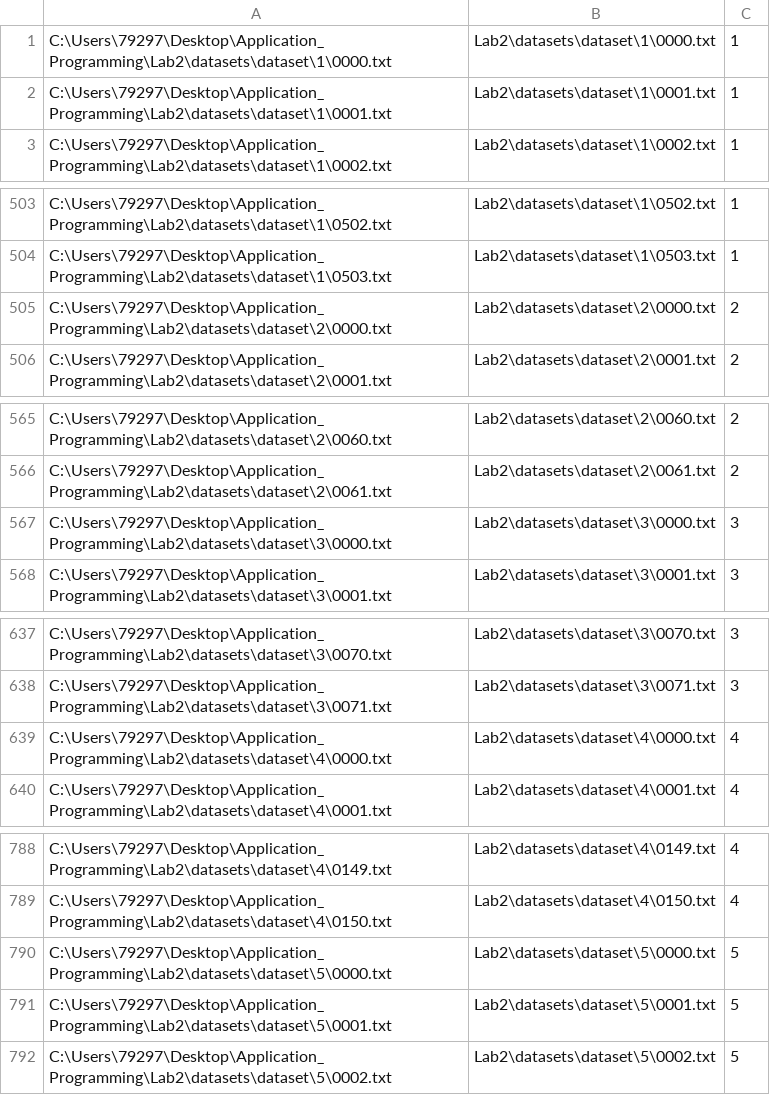
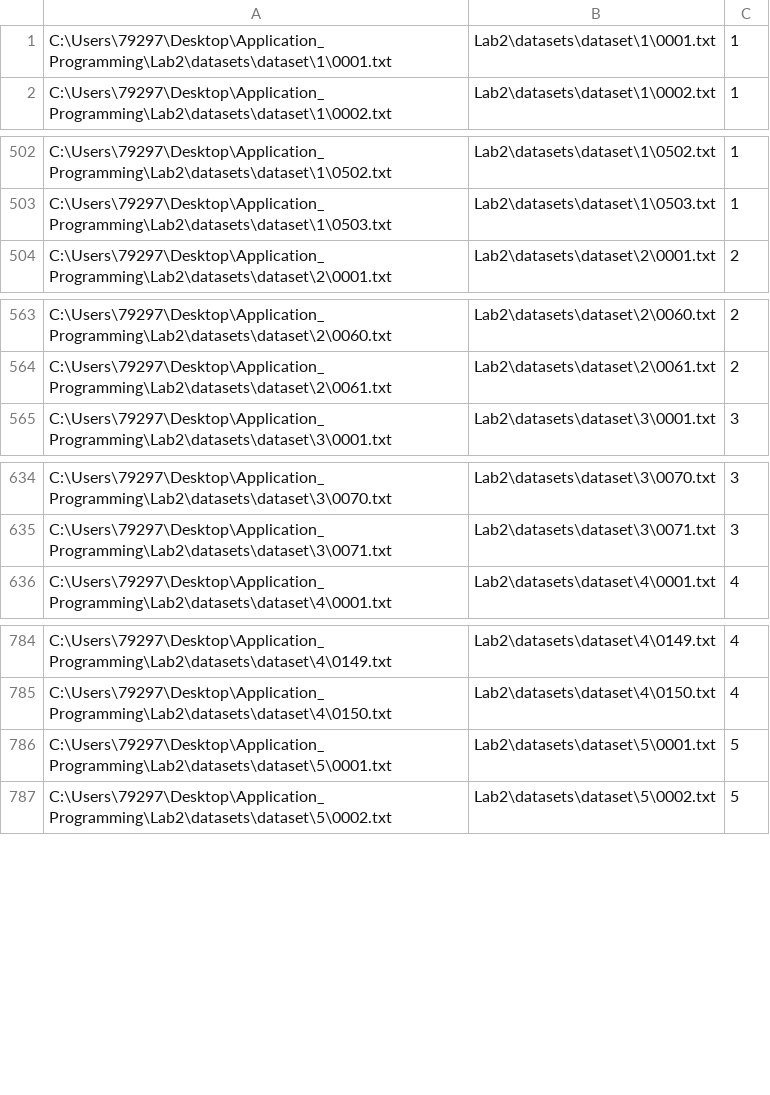
Before and after one commit to mnasonovy/Application_Programming_Labs, a CSV file: Lab2/csv/dataset.csv, drawn as a sheet; only a part is shown, gaps mark what is left out.

```diff
--- a/Lab2/csv/dataset.csv
+++ b/Lab2/csv/dataset.csv
@@ -1,2 +1 @@
-C:\Users\79297\Desktop\Application_Programming\Lab2\datasets\dataset\1\0000.txt,Lab2\datasets\dataset\1\0000.txt,1
 C:\Users\79297\Desktop\Application_Programming\Lab2\datasets\dataset\1\0001.txt,Lab2\datasets\dataset\1\0001.txt,1
@@ -504,3 +503,2 @@ C:\Users\79297\Desktop\Application_Programming\Lab2\datasets\dataset\1\0502.txt,
 C:\Users\79297\Desktop\Application_Programming\Lab2\datasets\dataset\1\0503.txt,Lab2\datasets\dataset\1\0503.txt,1
-C:\Users\79297\Desktop\Application_Programming\Lab2\datasets\dataset\2\0000.txt,Lab2\datasets\dataset\2\0000.txt,2
 C:\Users\79297\Desktop\Application_Programming\Lab2\datasets\dataset\2\0001.txt,Lab2\datasets\dataset\2\0001.txt,2
@@ -566,3 +564,2 @@ C:\Users\79297\Desktop\Application_Programming\Lab2\datasets\dataset\2\0060.txt,
 C:\Users\79297\Desktop\Application_Programming\Lab2\datasets\dataset\2\0061.txt,Lab2\datasets\dataset\2\0061.txt,2
-C:\Users\79297\Desktop\Application_Programming\Lab2\datasets\dataset\3\0000.txt,Lab2\datasets\dataset\3\0000.txt,3
 C:\Users\79297\Desktop\Application_Programming\Lab2\datasets\dataset\3\0001.txt,Lab2\datasets\dataset\3\0001.txt,3
@@ -638,3 +635,2 @@ C:\Users\79297\Desktop\Application_Programming\Lab2\datasets\dataset\3\0070.txt,
 C:\Users\79297\Desktop\Application_Programming\Lab2\datasets\dataset\3\0071.txt,Lab2\datasets\dataset\3\0071.txt,3
-C:\Users\79297\Desktop\Application_Programming\Lab2\datasets\dataset\4\0000.txt,Lab2\datasets\dataset\4\0000.txt,4
 C:\Users\79297\Desktop\Application_Programming\Lab2\datasets\dataset\4\0001.txt,Lab2\datasets\dataset\4\0001.txt,4
@@ -789,3 +785,2 @@ C:\Users\79297\Desktop\Application_Programming\Lab2\datasets\dataset\4\0149.txt,
 C:\Users\79297\Desktop\Application_Programming\Lab2\datasets\dataset\4\0150.txt,Lab2\datasets\dataset\4\0150.txt,4
-C:\Users\79297\Desktop\Application_Programming\Lab2\datasets\dataset\5\0000.txt,Lab2\datasets\dataset\5\0000.txt,5
 C:\Users\79297\Desktop\Application_Programming\Lab2\datasets\dataset\5\0001.txt,Lab2\datasets\dataset\5\0001.txt,5
```
Also changed, not shown: Lab2/csv/dataset_copy.csv, Lab2/csv/dataset_random.csv, 4 other files.
